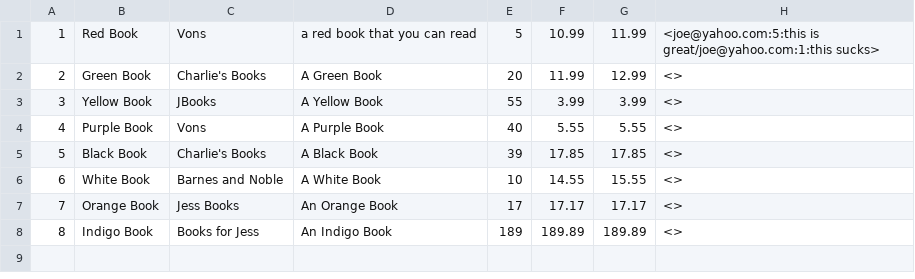
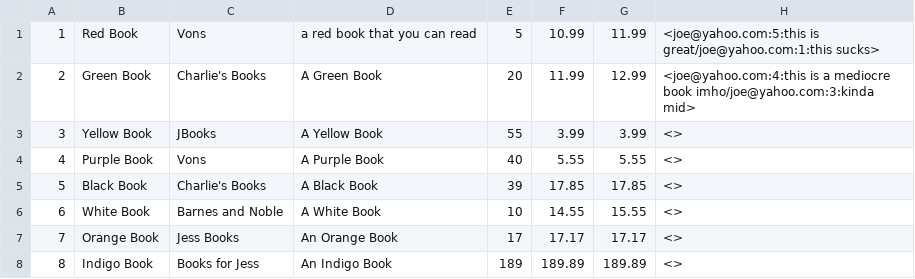
Before and after one commit to jayden-deason/Book-Store, a CSV file: Products.csv, drawn as a sheet.

```diff
--- a/Products.csv
+++ b/Products.csv
@@ -1,3 +1,3 @@
 1,Red Book,Vons,a red book that you can read,5,10.99, 11.99,<joe@yahoo.com:5:this is great/joe@yahoo.com:1:this sucks>
-2,Green Book,Charlie's Books,A Green Book,20,11.99, 12.99,<>
+2,Green Book,Charlie's Books,A Green Book,20,11.99, 12.99,<joe@yahoo.com:4:this is a mediocre book imho/joe@yahoo.com:3:kinda mid>
 3,Yellow Book,JBooks,A Yellow Book,55,3.99, 3.99,<>
```
Also changed, not shown: 5 other files.
